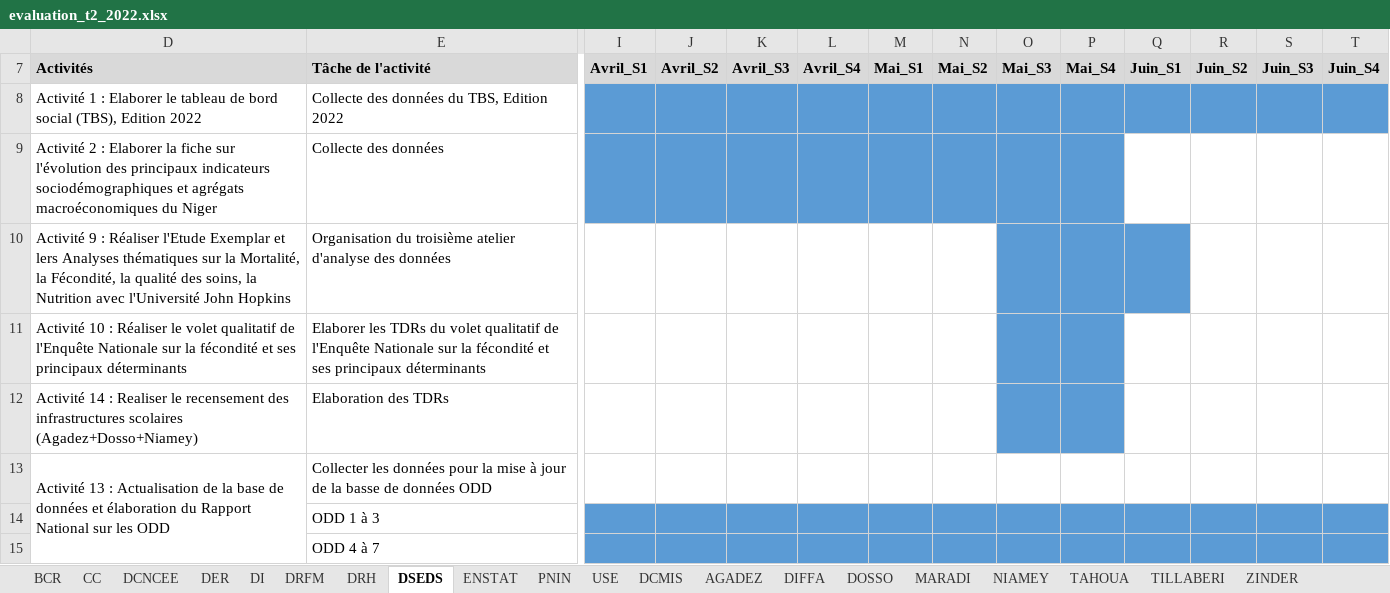
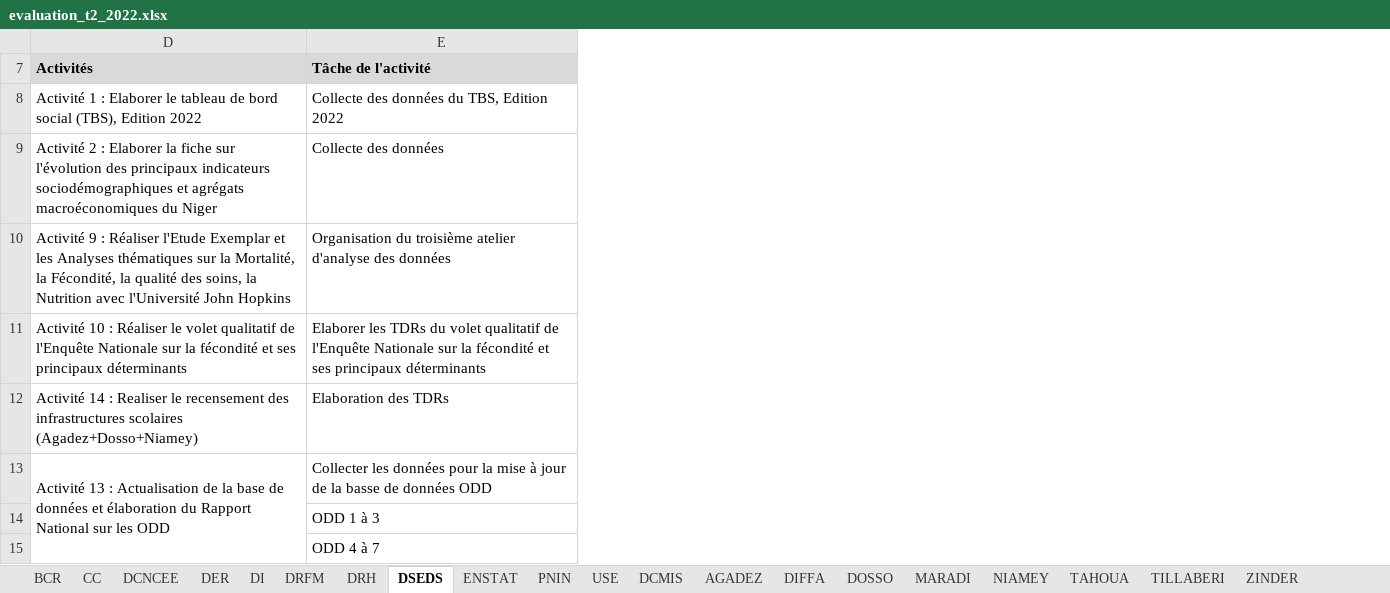
Before and after one commit to Abdoussalam/Evaluation_PAP, an Excel workbook: donnees/evaluation_t2_2022.xlsx, sheet DSEDS, drawn as a sheet; only a part is shown, gaps mark what is left out; values as stored, in another font and other column widths than the file's, no borders; the diff names each change by its address in the sheet, - before the commit and + after, or states it on an @@ line.

```diff
--- a/donnees/evaluation_t2_2022.xlsx (sheet DSEDS)
+++ b/donnees/evaluation_t2_2022.xlsx (sheet DSEDS)
@@ column I (Avril_S1) hidden, empty @@
@@ column J (Avril_S2) hidden, empty @@
@@ column K (Avril_S3) hidden, empty @@
@@ column L (Avril_S4) hidden, empty @@
@@ column M (Mai_S1) hidden, empty @@
@@ column N (Mai_S2) hidden, empty @@
@@ column O (Mai_S3) hidden, empty @@
@@ column P (Mai_S4) hidden, empty @@
@@ column Q (Juin_S1) hidden, empty @@
@@ column R (Juin_S2) hidden, empty @@
@@ column S (Juin_S3) hidden, empty @@
@@ column T (Juin_S4) hidden, empty @@
-D10 (Activités): …Exemplar et lers Analyses thématiques…
+D10 (Activités): …Exemplar et les Analyses thématiques…
```
Also changed, not shown: sheet DCNCEE, sheet DRH, sheet PNIN, sheet ENSTAT, sheet DRFM, sheet USE, 1 more sheet.
